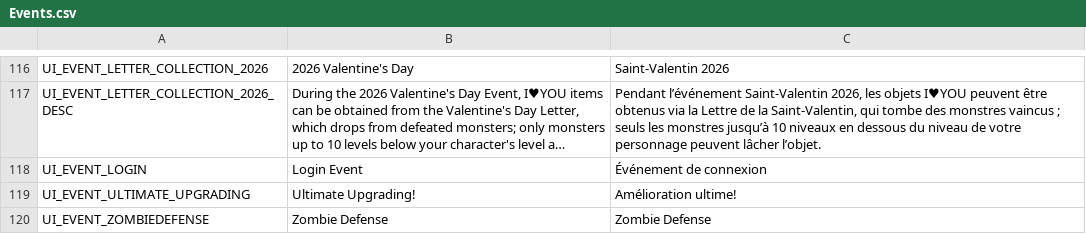
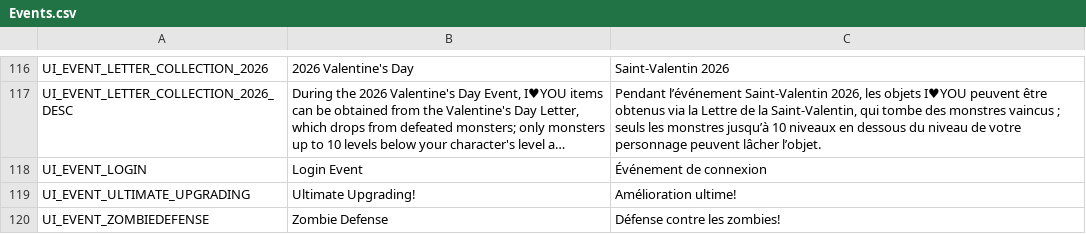
Before and after one commit to Farlighte/Flyff-Universe-Translations, a CSV file: French/Events.csv, drawn as a sheet; only a part is shown, gaps mark what is left out; long unchanged cells end in ….

Commit message:
Update French translation for Zombie Defense event

```diff
--- a/French/Events.csv
+++ b/French/Events.csv
@@ -119,2 +119,2 @@ UI_EVENT_LOGIN,Login Event,Événement de connexion
 UI_EVENT_ULTIMATE_UPGRADING,Ultimate Upgrading!,Amélioration ultime!
-UI_EVENT_ZOMBIEDEFENSE,Zombie Defense,Zombie Defense
+UI_EVENT_ZOMBIEDEFENSE,Zombie Defense,Défense contre les zombies!
```
